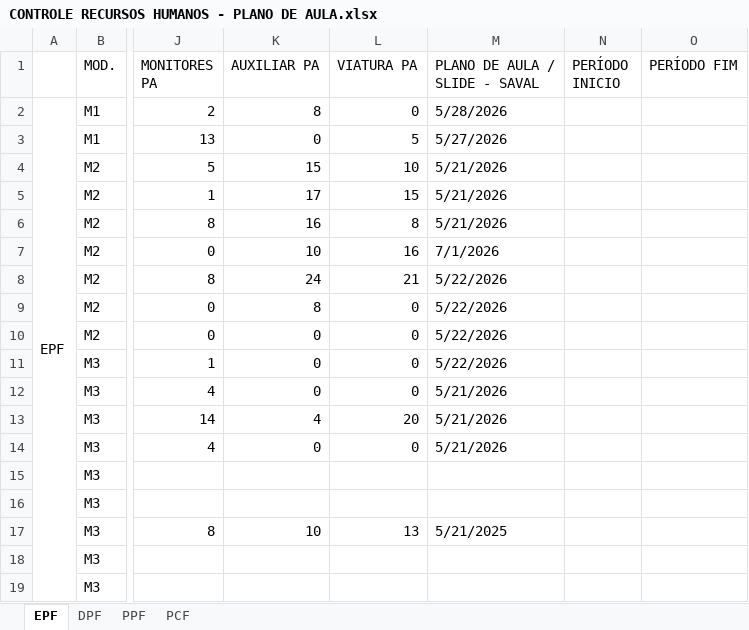
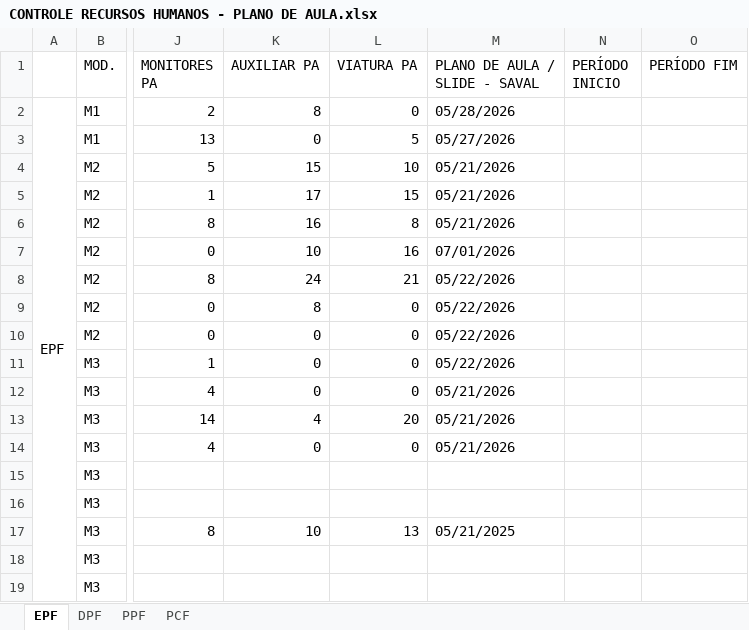
Before and after one commit to marcelmfpm-ai/PLANO-DE-AULA-SAVAL, an Excel workbook: CONTROLE RECURSOS HUMANOS - PLANO DE AULA.xlsx, sheet EPF, drawn as a sheet; only a part is shown, gaps mark what is left out; values as stored, in another font and other column widths than the file's, no cell formats; the diff names each change by its address in the sheet, - before the commit and + after, or states it on an @@ line.

Commit message:
Atualiza planilha via painel SAVAL (10/07/2026, 13:45:44)

```diff
--- a/CONTROLE RECURSOS HUMANOS - PLANO DE AULA.xlsx (sheet EPF)
+++ b/CONTROLE RECURSOS HUMANOS - PLANO DE AULA.xlsx (sheet EPF)
-M2 (PLANO DE AULA / SLIDE - SAVAL): 5/28/2026
+M2 (PLANO DE AULA / SLIDE - SAVAL): 05/28/2026
-M3 (PLANO DE AULA / SLIDE - SAVAL): 5/27/2026
+M3 (PLANO DE AULA / SLIDE - SAVAL): 05/27/2026
-M4:M6 (PLANO DE AULA / SLIDE - SAVAL): 5/21/2026
+M4:M6 (PLANO DE AULA / SLIDE - SAVAL): 05/21/2026
-M7 (PLANO DE AULA / SLIDE - SAVAL): 7/1/2026
+M7 (PLANO DE AULA / SLIDE - SAVAL): 07/01/2026
-M8:M11 (PLANO DE AULA / SLIDE - SAVAL): 5/22/2026
+M8:M11 (PLANO DE AULA / SLIDE - SAVAL): 05/22/2026
-M12:M14 (PLANO DE AULA / SLIDE - SAVAL): 5/21/2026
+M12:M14 (PLANO DE AULA / SLIDE - SAVAL): 05/21/2026
-M17 (PLANO DE AULA / SLIDE - SAVAL): 5/21/2025
+M17 (PLANO DE AULA / SLIDE - SAVAL): 05/21/2025
```
Also changed, not shown: sheet DPF, sheet PPF, sheet PCF, cell formats.
